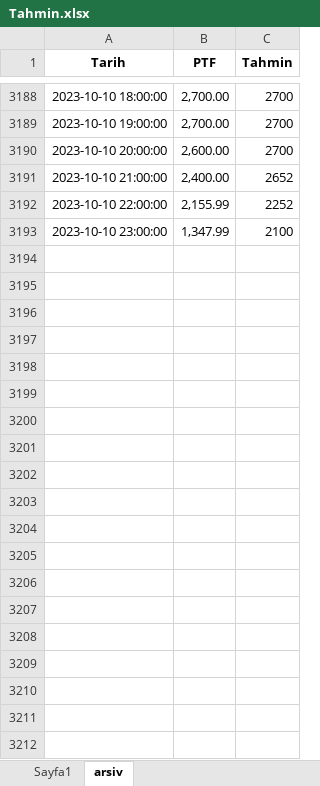
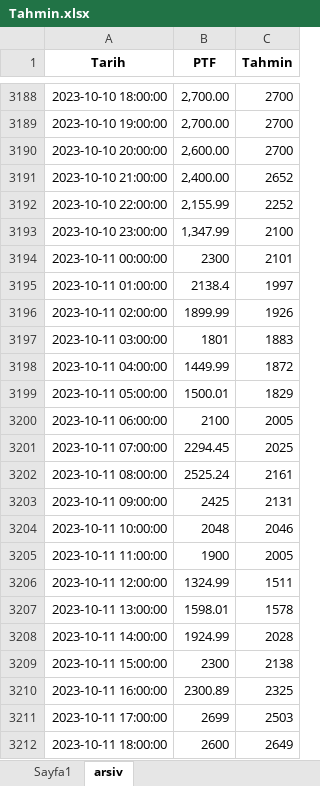
Before and after one commit to mbyarici/marketdata, an Excel workbook: Tahmin.xlsx, sheet arsiv, drawn as a sheet; only a part is shown, gaps mark what is left out; values as stored, in another font and other column widths than the file's, no borders; the diff covers the shown part only; the diff names each change by its address in the sheet, - before the commit and + after, or states it on an @@ line.

```diff
--- a/Tahmin.xlsx (sheet arsiv)
+++ b/Tahmin.xlsx (sheet arsiv)
+row 3194: 2023-10-11 00:00:00 | 2300 | 2101
+row 3195: 2023-10-11 01:00:00 | 2138.4 | 1997
+row 3196: 2023-10-11 02:00:00 | 1899.99 | 1926
+row 3197: 2023-10-11 03:00:00 | 1801 | 1883
+row 3198: 2023-10-11 04:00:00 | 1449.99 | 1872
+row 3199: 2023-10-11 05:00:00 | 1500.01 | 1829
+row 3200: 2023-10-11 06:00:00 | 2100 | 2005
+row 3201: 2023-10-11 07:00:00 | 2294.45 | 2025
+row 3202: 2023-10-11 08:00:00 | 2525.24 | 2161
+row 3203: 2023-10-11 09:00:00 | 2425 | 2131
+row 3204: 2023-10-11 10:00:00 | 2048 | 2046
+row 3205: 2023-10-11 11:00:00 | 1900 | 2005
+row 3206: 2023-10-11 12:00:00 | 1324.99 | 1511
+row 3207: 2023-10-11 13:00:00 | 1598.01 | 1578
+row 3208: 2023-10-11 14:00:00 | 1924.99 | 2028
+row 3209: 2023-10-11 15:00:00 | 2300 | 2138
+row 3210: 2023-10-11 16:00:00 | 2300.89 | 2325
+row 3211: 2023-10-11 17:00:00 | 2699 | 2503
+row 3212: 2023-10-11 18:00:00 | 2600 | 2649
```
Also changed, not shown: 29 added rows elsewhere in this sheet, sheet Sayfa1, 9 other files.
